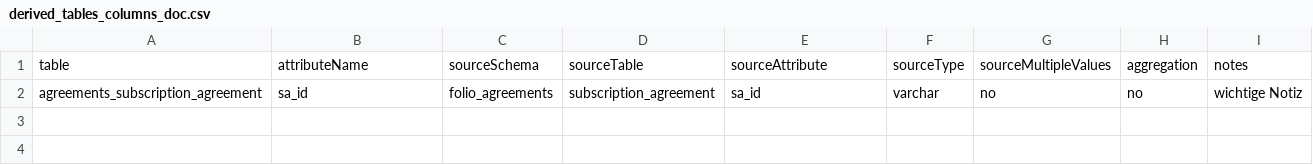
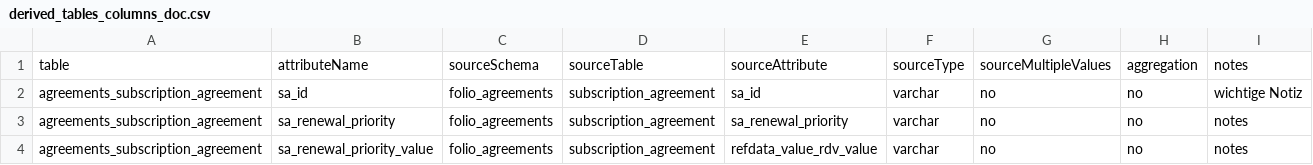
Before and after one commit to amzoss/folio_reporting_project_extracted_derived_tables, a CSV file: csv/derived_tables_columns_doc.csv, drawn as a sheet; the diff names each change by its address in the sheet, - before the commit and + after, or states it on an @@ line.

Commit message:
Update derived_tables_columns_doc.csv

```diff
--- a/csv/derived_tables_columns_doc.csv
+++ b/csv/derived_tables_columns_doc.csv
+row 3: agreements_subscription_agreement | sa_renewal_priority | folio_agreements | subscription_agreement | sa_renewal_priority | varchar | no | no | notes
+row 4: agreements_subscription_agreement | sa_renewal_priority_value | folio_agreements | subscription_agreement | refdata_value_rdv_value | varchar | no | no | notes
```
